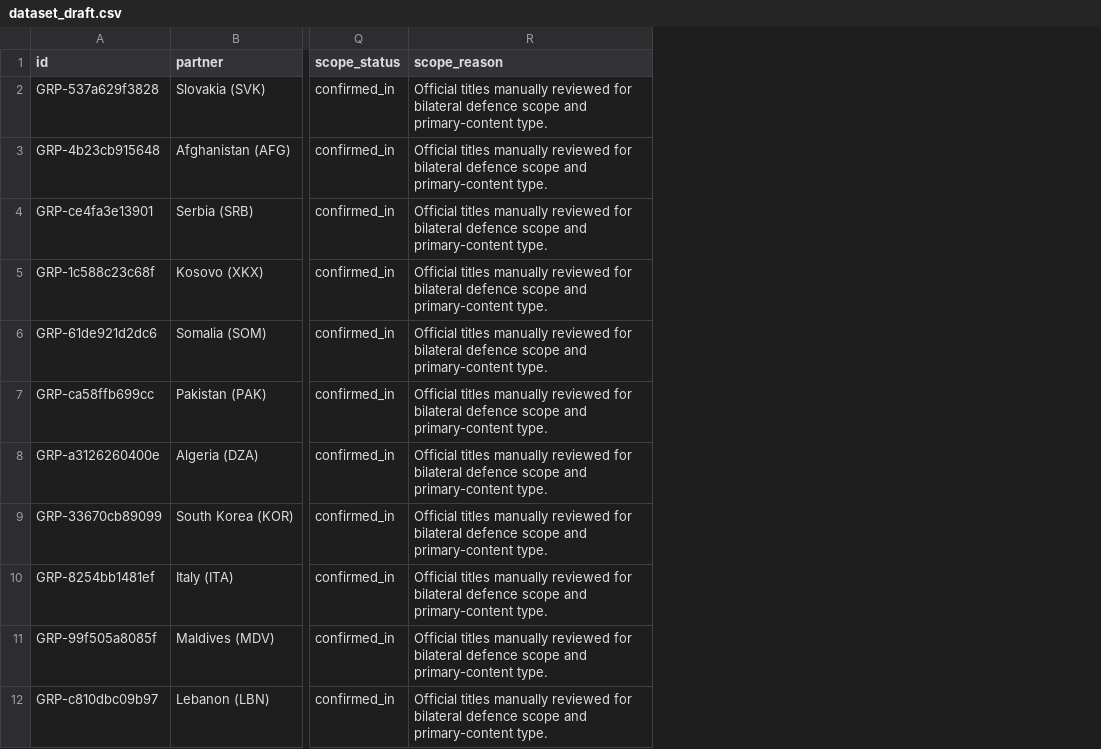
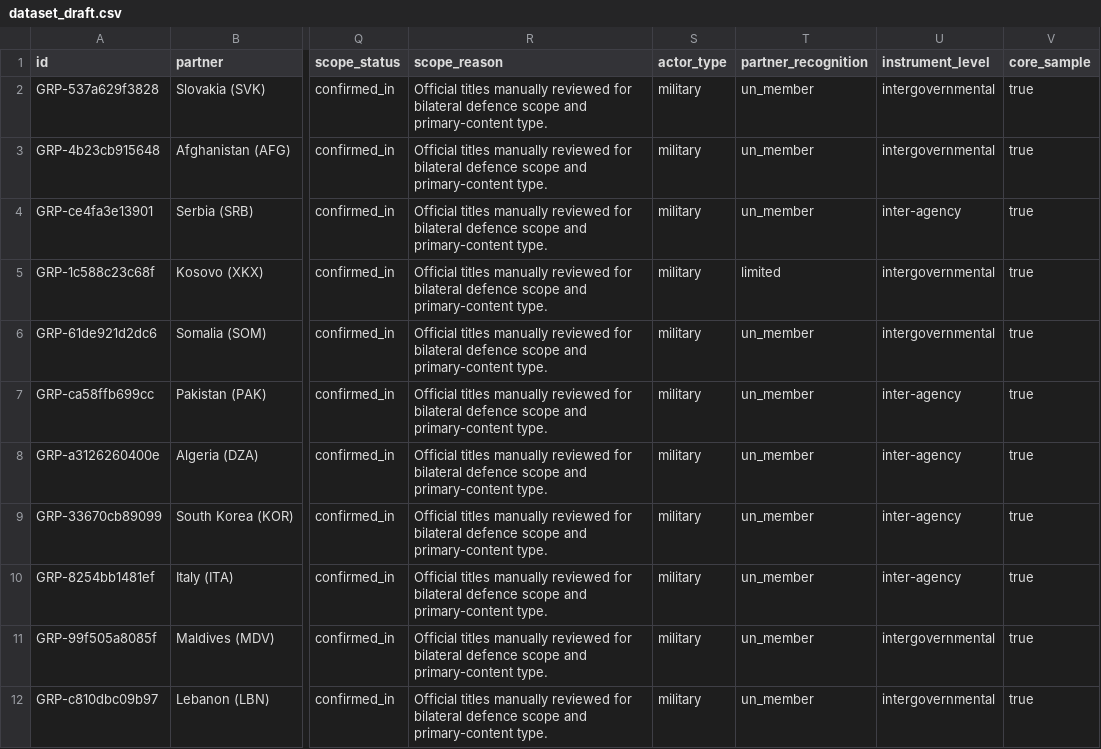
Before and after one commit to azurebek/tsiav, a CSV file: data/interim/dataset_draft.csv, drawn as a sheet; only a part is shown, gaps mark what is left out; the diff names each change by its address in the sheet, - before the commit and + after, or states it on an @@ line.

```diff
--- a/data/interim/dataset_draft.csv
+++ b/data/interim/dataset_draft.csv
+column S (actor_type), rows 2-12: all military
+column T (partner_recognition), rows 2-12: un_member | un_member | un_member | limited | un_member | un_member | un_member | un_member | un_member | un_member | un_member
+column U (instrument_level), rows 2-12: intergovernmental | intergovernmental | inter-agency | intergovernmental | intergovernmental | inter-agency | inter-agency | inter-agency | inter-agency | intergovernmental | intergovernmental
+column V (core_sample), rows 2-12: all true
```
Also changed, not shown: data/interim/provisional_dataset.csv, data/interim/scope_exceptions.csv, 8 other files.
